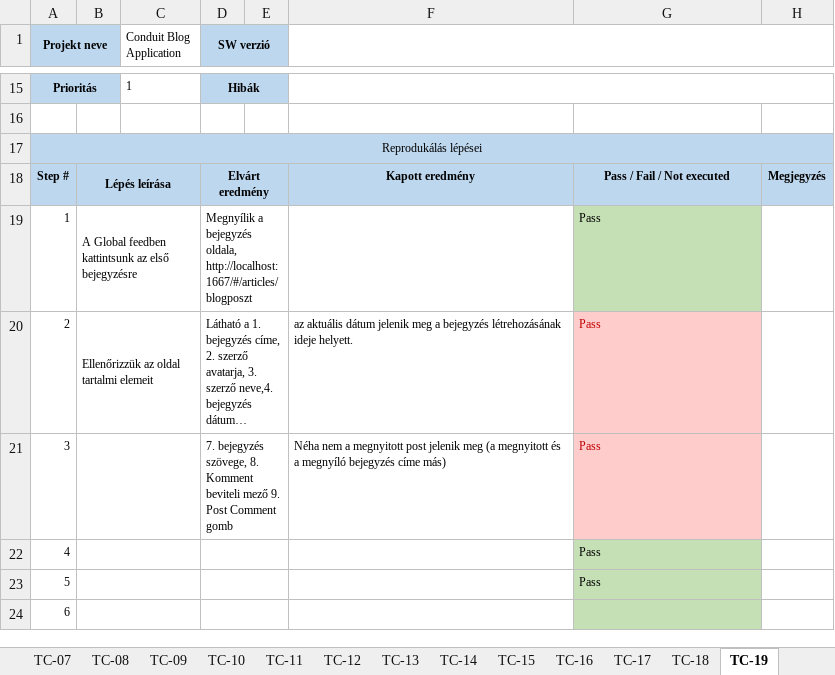
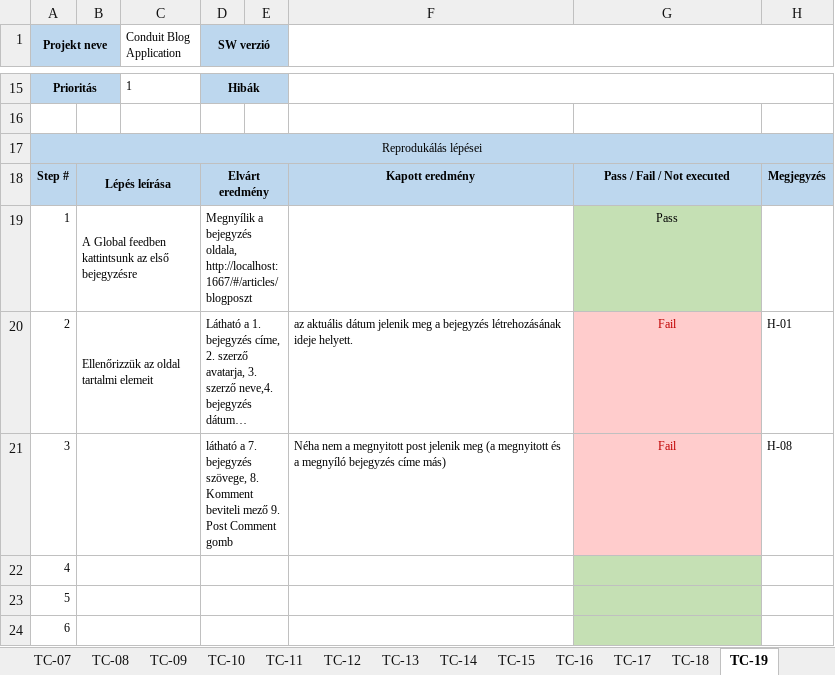
Before and after one commit to szzviq/conduit, an Excel workbook: docs/conduit_TC_szzv.xlsx, sheet TC-19, drawn as a sheet; only a part is shown, gaps mark what is left out; long unchanged cells end in …; values as stored, in another font and other column widths than the file's, no borders; conditional formats not drawn; the diff names each change by its address in the sheet, - before the commit and + after, or states it on an @@ line.

```diff
--- a/docs/conduit_TC_szzv.xlsx (sheet TC-19)
+++ b/docs/conduit_TC_szzv.xlsx (sheet TC-19)
-G19:G21 alignment: left
+G19:G21 alignment: center
-G20:G21: Pass
+G20:G21: Fail
-H20: (empty)
+H20: H-01
-D21 (SW verzió): 7. bejegyzés…
+D21 (SW verzió): látható a 7. bejegyzés…
-H21: (empty)
+H21: H-08
-G22:G23: Pass
+G22:G23: (empty)
```
Also changed, not shown: sheet TC-17, sheet TC-20, sheet TC-18, sheet TC-21, sheet TC-15, sheet TC-13, 4 more sheets.
